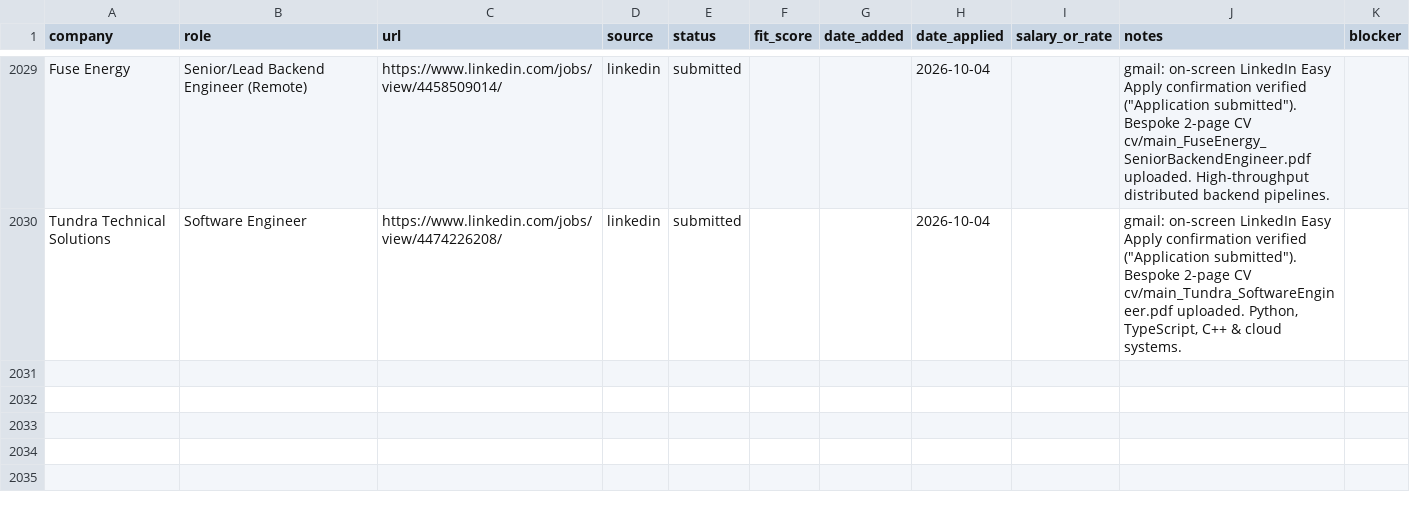
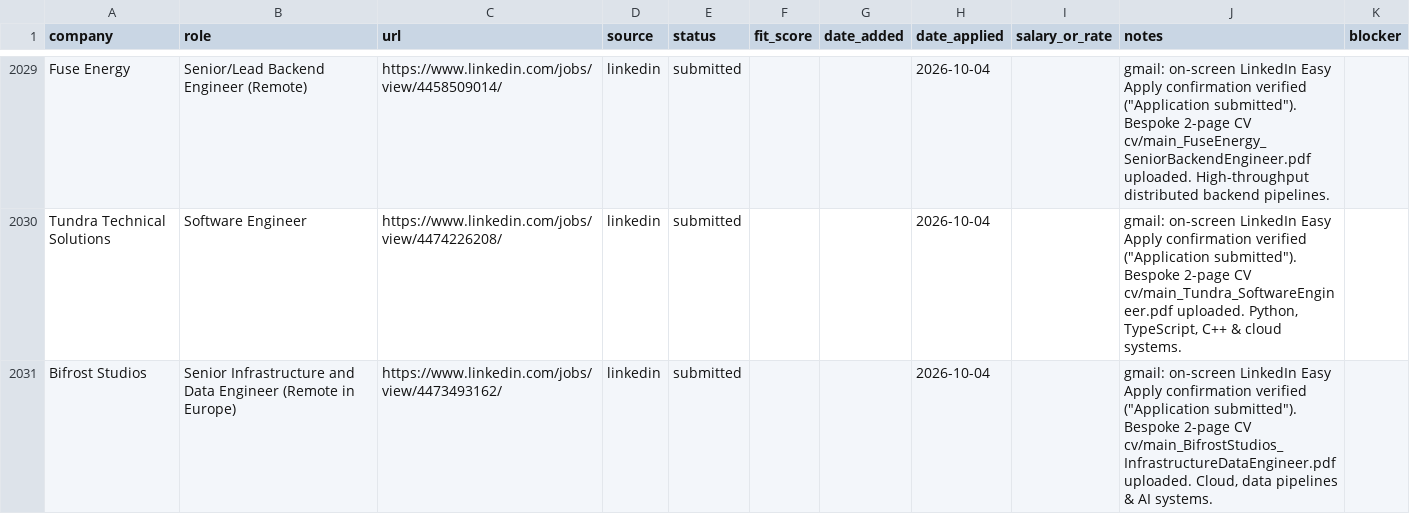
Before and after one commit to prab-gupta/job-hunt, a CSV file: applications.csv, drawn as a sheet; only a part is shown, gaps mark what is left out.

Commit message:
feat(apply): submit Bifrost Studios Senior Infrastructure and Data Engineer (#71)

```diff
--- a/applications.csv
+++ b/applications.csv
@@ -2144 +2144,2 @@ Fuse Energy,Senior/Lead Backend Engineer (Remote),https://www.linkedin.com/jobs/
 Tundra Technical Solutions,Software Engineer,https://www.linkedin.com/jobs/view/4474226208/,linkedin,submitted,,,2026-10-04,,"gmail: on-screen LinkedIn Easy Apply confirmation verified (""Application submitted""). Bespoke 2-page CV cv/main_Tundra_SoftwareEngineer.pdf uploaded. Python, TypeScript, C++ & cloud systems.",
+Bifrost Studios,"Senior Infrastructure and Data Engineer (Remote in Europe)",https://www.linkedin.com/jobs/view/4473493162/,linkedin,submitted,,,2026-10-04,,"gmail: on-screen LinkedIn Easy Apply confirmation verified (""Application submitted""). Bespoke 2-page CV cv/main_BifrostStudios_InfrastructureDataEngineer.pdf uploaded. Cloud, data pipelines & AI systems.",
```
Also changed, not shown: data/csvs/applications.csv, loop/applications.csv, 2 other files.
